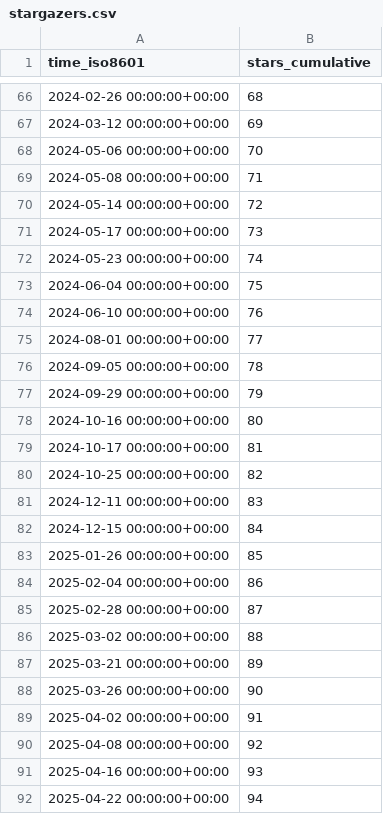
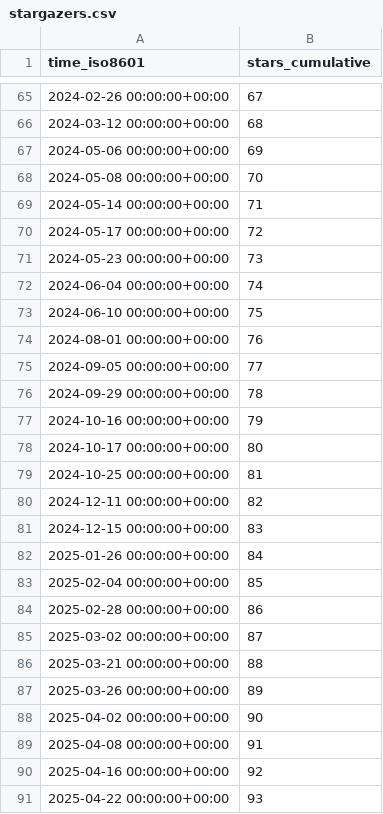
Before and after one commit to rpomponio/neuroHarmonize, a CSV file: rpomponio/neuroHarmonize/ghrs-data/stargazers.csv, drawn as a sheet; only a part is shown, gaps mark what is left out; the diff covers the shown part only.

```diff
--- a/rpomponio/neuroHarmonize/ghrs-data/stargazers.csv
+++ b/rpomponio/neuroHarmonize/ghrs-data/stargazers.csv
@@ -66,27 +65,27 @@ time_iso8601,stars_cumulative
-2024-02-26 00:00:00+00:00,68
-2024-03-12 00:00:00+00:00,69
-2024-05-06 00:00:00+00:00,70
-2024-05-08 00:00:00+00:00,71
-2024-05-14 00:00:00+00:00,72
-2024-05-17 00:00:00+00:00,73
-2024-05-23 00:00:00+00:00,74
-2024-06-04 00:00:00+00:00,75
-2024-06-10 00:00:00+00:00,76
-2024-08-01 00:00:00+00:00,77
-2024-09-05 00:00:00+00:00,78
-2024-09-29 00:00:00+00:00,79
-2024-10-16 00:00:00+00:00,80
-2024-10-17 00:00:00+00:00,81
-2024-10-25 00:00:00+00:00,82
-2024-12-11 00:00:00+00:00,83
-2024-12-15 00:00:00+00:00,84
-2025-01-26 00:00:00+00:00,85
-2025-02-04 00:00:00+00:00,86
-2025-02-28 00:00:00+00:00,87
-2025-03-02 00:00:00+00:00,88
-2025-03-21 00:00:00+00:00,89
-2025-03-26 00:00:00+00:00,90
-2025-04-02 00:00:00+00:00,91
-2025-04-08 00:00:00+00:00,92
-2025-04-16 00:00:00+00:00,93
-2025-04-22 00:00:00+00:00,94
+2024-02-26 00:00:00+00:00,67
+2024-03-12 00:00:00+00:00,68
+2024-05-06 00:00:00+00:00,69
+2024-05-08 00:00:00+00:00,70
+2024-05-14 00:00:00+00:00,71
+2024-05-17 00:00:00+00:00,72
+2024-05-23 00:00:00+00:00,73
+2024-06-04 00:00:00+00:00,74
+2024-06-10 00:00:00+00:00,75
+2024-08-01 00:00:00+00:00,76
+2024-09-05 00:00:00+00:00,77
+2024-09-29 00:00:00+00:00,78
+2024-10-16 00:00:00+00:00,79
+2024-10-17 00:00:00+00:00,80
+2024-10-25 00:00:00+00:00,81
+2024-12-11 00:00:00+00:00,82
+2024-12-15 00:00:00+00:00,83
+2025-01-26 00:00:00+00:00,84
+2025-02-04 00:00:00+00:00,85
+2025-02-28 00:00:00+00:00,86
+2025-03-02 00:00:00+00:00,87
+2025-03-21 00:00:00+00:00,88
+2025-03-26 00:00:00+00:00,89
+2025-04-02 00:00:00+00:00,90
+2025-04-08 00:00:00+00:00,91
+2025-04-16 00:00:00+00:00,92
+2025-04-22 00:00:00+00:00,93
```
Also changed, not shown: 1 removed row and 47 edited cells elsewhere in this file.
